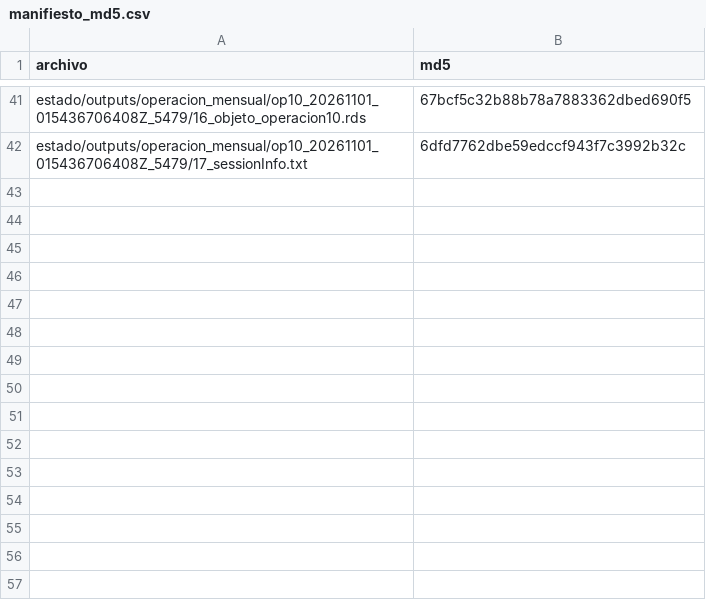
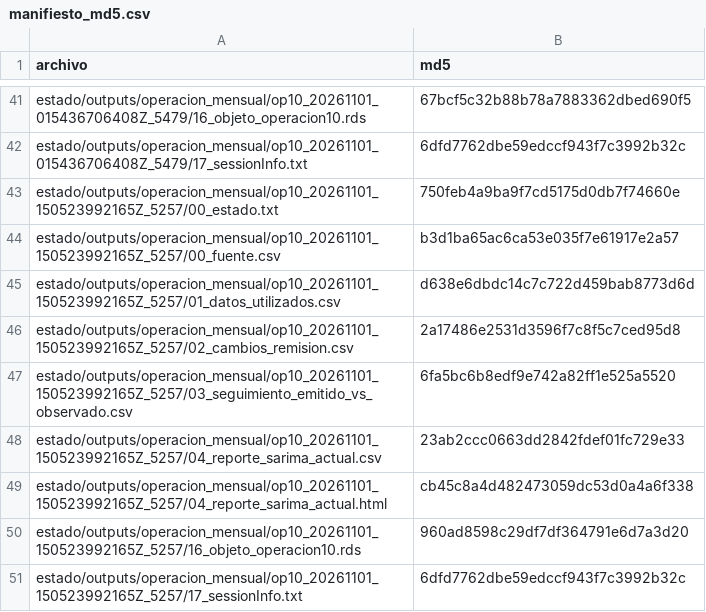
Before and after one commit to daniknd14econometrics-code/forecasting-remision-leche-uy, a CSV file: manifiesto_md5.csv, drawn as a sheet; only a part is shown, gaps mark what is left out.

```diff
--- a/manifiesto_md5.csv
+++ b/manifiesto_md5.csv
@@ -42 +42,10 @@
 "estado/outputs/operacion_mensual/op10_20261101_015436706408Z_5479/17_sessionInfo.txt","6dfd7762dbe59edccf943f7c3992b32c"
+"estado/outputs/operacion_mensual/op10_20261101_150523992165Z_5257/00_estado.txt","750feb4a9ba9f7cd5175d0db7f74660e"
+"estado/outputs/operacion_mensual/op10_20261101_150523992165Z_5257/00_fuente.csv","b3d1ba65ac6ca53e035f7e61917e2a57"
+"estado/outputs/operacion_mensual/op10_20261101_150523992165Z_5257/01_datos_utilizados.csv","d638e6dbdc14c7c722d459bab8773d6d"
+"estado/outputs/operacion_mensual/op10_20261101_150523992165Z_5257/02_cambios_remision.csv","2a17486e2531d3596f7c8f5c7ced95d8"
+"estado/outputs/operacion_mensual/op10_20261101_150523992165Z_5257/03_seguimiento_emitido_vs_observado.csv","6fa5bc6b8edf9e742a82ff1e525a5520"
+"estado/outputs/operacion_mensual/op10_20261101_150523992165Z_5257/04_reporte_sarima_actual.csv","23ab2ccc0663dd2842fdef01fc729e33"
+"estado/outputs/operacion_mensual/op10_20261101_150523992165Z_5257/04_reporte_sarima_actual.html","cb45c8a4d482473059dc53d0a4a6f338"
+"estado/outputs/operacion_mensual/op10_20261101_150523992165Z_5257/16_objeto_operacion10.rds","960ad8598c29df7df364791e6d7a3d20"
+"estado/outputs/operacion_mensual/op10_20261101_150523992165Z_5257/17_sessionInfo.txt","6dfd7762dbe59edccf943f7c3992b32c"
```
Also changed, not shown: ultima_comprobacion.csv, 12 other files.
